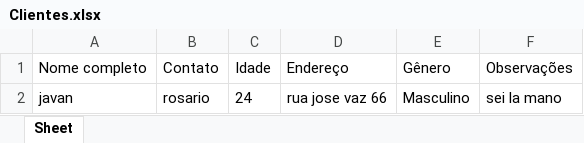
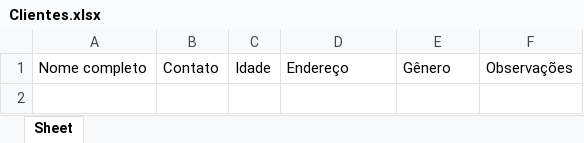
Before and after one commit to JavanRosario/Cadastro_cliente, an Excel workbook: Clientes.xlsx, sheet Sheet, drawn as a sheet; values as stored, in another font and other column widths than the file's, no borders; the diff names each change by its address in the sheet, - before the commit and + after, or states it on an @@ line.

Commit message:
Salvar mudanças antes do pull

```diff
--- a/Clientes.xlsx (sheet Sheet)
+++ b/Clientes.xlsx (sheet Sheet)
-row 2: javan | rosario | 24 | rua jose vaz 66 | Masculino | sei la mano
```
